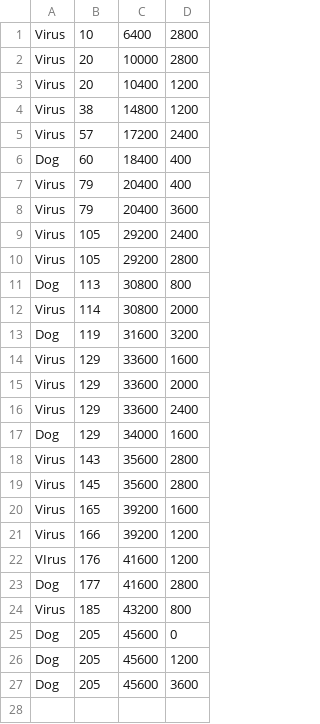
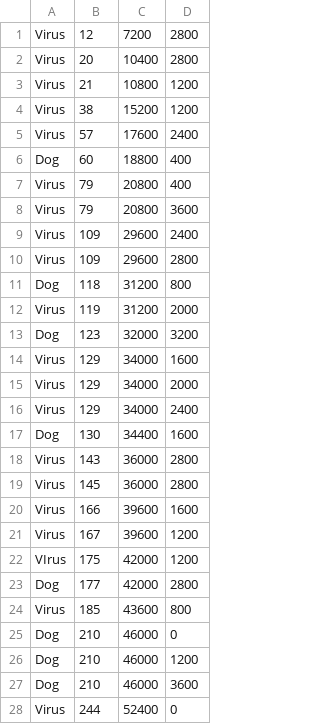
Before and after one commit to 2015184012Bang/KPU_TeamProject, a CSV file: HeartBeat/Assets/Stages/Stage.csv, drawn as a sheet; only a part is shown; the diff covers the shown part only.

```diff
--- a/HeartBeat/Assets/Stages/Stage.csv
+++ b/HeartBeat/Assets/Stages/Stage.csv
@@ -1,27 +1,28 @@
-Virus,10,6400,2800
-Virus,20,10000,2800
-Virus,20,10400,1200
-Virus,38,14800,1200
-Virus,57,17200,2400
-Dog,60,18400,400
-Virus,79,20400,400
-Virus,79,20400,3600
-Virus,105,29200,2400
-Virus,105,29200,2800
-Dog,113,30800,800
-Virus,114,30800,2000
-Dog,119,31600,3200
-Virus,129,33600,1600
-Virus,129,33600,2000
-Virus,129,33600,2400
-Dog,129,34000,1600
-Virus,143,35600,2800
-Virus,145,35600,2800
-Virus,165,39200,1600
-Virus,166,39200,1200
-VIrus,176,41600,1200
-Dog,177,41600,2800
-Virus,185,43200,800
-Dog,205,45600,0
-Dog,205,45600,1200
-Dog,205,45600,3600
+Virus,12,7200,2800
+Virus,20,10400,2800
+Virus,21,10800,1200
+Virus,38,15200,1200
+Virus,57,17600,2400
+Dog,60,18800,400
+Virus,79,20800,400
+Virus,79,20800,3600
+Virus,109,29600,2400
+Virus,109,29600,2800
+Dog,118,31200,800
+Virus,119,31200,2000
+Dog,123,32000,3200
+Virus,129,34000,1600
+Virus,129,34000,2000
+Virus,129,34000,2400
+Dog,130,34400,1600
+Virus,143,36000,2800
+Virus,145,36000,2800
+Virus,166,39600,1600
+Virus,167,39600,1200
+VIrus,175,42000,1200
+Dog,177,42000,2800
+Virus,185,43600,800
+Dog,210,46000,0
+Dog,210,46000,1200
+Dog,210,46000,3600
+Virus,244,52400,0
```
Also changed, not shown: 3 added rows elsewhere in this file, HeartBeat/Assets/Maps/Map.csv, 3 other files.
